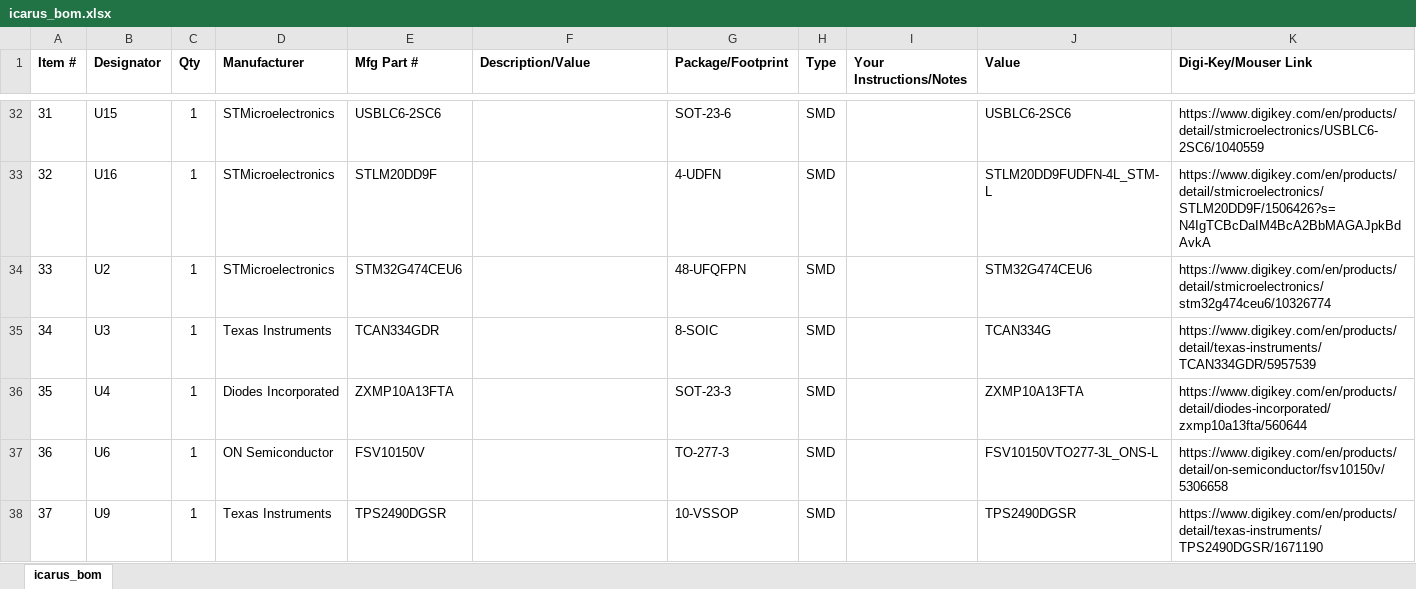
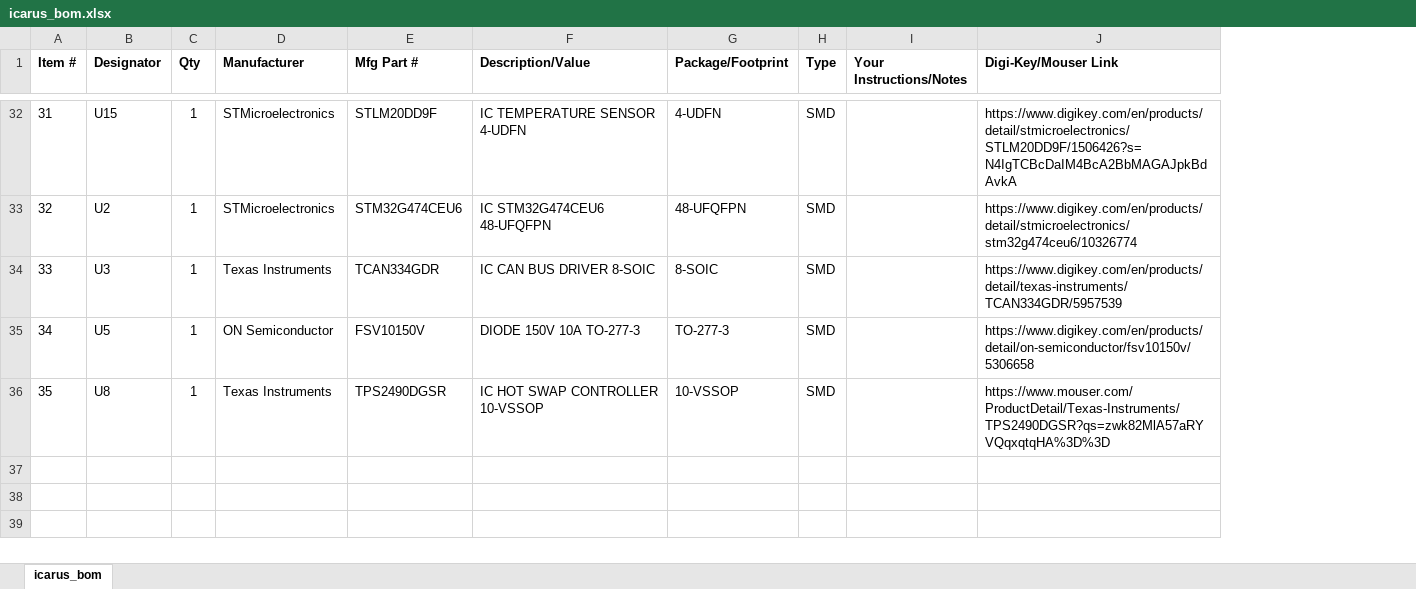
Before and after one commit to 0xJeremy/Icarus, an Excel workbook: icarus_bom.xlsx, sheet icarus_bom, drawn as a sheet; only a part is shown, gaps mark what is left out; values as stored, in another font and other column widths than the file's, no borders; removed rows and columns are numbered as before the commit, all else as after; the diff covers the shown part only; the diff names each change by its address in the sheet, - before the commit and + after, or states it on an @@ line.

Commit message:
Updated BOM, updated layout to fix design rules

```diff
--- a/icarus_bom.xlsx (sheet icarus_bom)
+++ b/icarus_bom.xlsx (sheet icarus_bom)
-column J (Value), row 32: USBLC6-2SC6; rows 34-35: STM32G474CEU6 | TCAN334G; rows 37-38: FSV10150VTO277-3L_ONS-L | TPS2490DGSR
@@ column A (Item #) renumbered from row 10 down @@
-E32 (Mfg Part #): USBLC6-2SC6
+E32 (Mfg Part #): STLM20DD9F
-F32 (Description/Value): (empty)
+F32 (Description/Value): IC TEMPERATURE SENSOR 4-UDFN
-G32 (Package/Footprint): SOT-23-6
+G32 (Package/Footprint): 4-UDFN
-J32 (Digi-Key/Mouser Link): https://www.digikey.com/en/products/detail/stmicroelectronics/USBLC6-2SC6/1040559
+J32 (Digi-Key/Mouser Link): https://www.digikey.com/en/products/detail/stmicroelectronics/STLM20DD9F/1506426?s=N4IgTCBcDaIM4BcA2BbMAGAJpkBdAvkA
-row 33: 32 | U16 | 1 | STMicroelectronics | STLM20DD9F |  | 4-UDFN | SMD |  | STLM20DD9FUDFN-4L_STM-L | https://www.digikey.com/en/products/detail/stmicroelectronics/STLM20DD9F/1506426?s=N4IgTCBcDaIM4BcA2BbMAGAJpkBdAvkA
-F33 (Description/Value): (empty)
+F33 (Description/Value): IC STM32G474CEU6 48-UFQFPN
-F34 (Description/Value): (empty)
+F34 (Description/Value): IC CAN BUS DRIVER 8-SOIC
-row 36: 35 | U4 | 1 | Diodes Incorporated | ZXMP10A13FTA |  | SOT-23-3 | SMD |  | ZXMP10A13FTA | https://www.digikey.com/en/products/detail/diodes-incorporated/zxmp10a13fta/560644
-B35 (Designator): U6
+B35 (Designator): U5
-F35 (Description/Value): (empty)
+F35 (Description/Value): DIODE 150V 10A TO-277-3
-B36 (Designator): U9
+B36 (Designator): U8
-F36 (Description/Value): (empty)
+F36 (Description/Value): IC HOT SWAP CONTROLLER 10-VSSOP
-J36 (Digi-Key/Mouser Link): https://www.digikey.com/en/products/detail/texas-instruments/TPS2490DGSR/1671190
+J36 (Digi-Key/Mouser Link): https://www.mouser.com/ProductDetail/Texas-Instruments/TPS2490DGSR?qs=zwk82MlA57aRYVQqxqtqHA%3D%3D
```
Also changed, not shown: 6 added rows, 6 removed rows and 48 edited cells elsewhere in this sheet, 14 other files.
